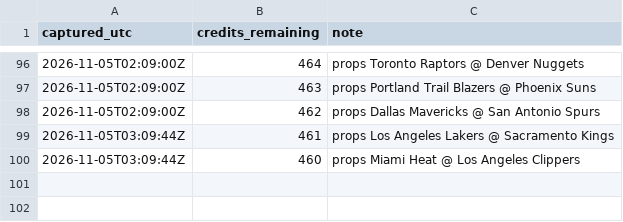
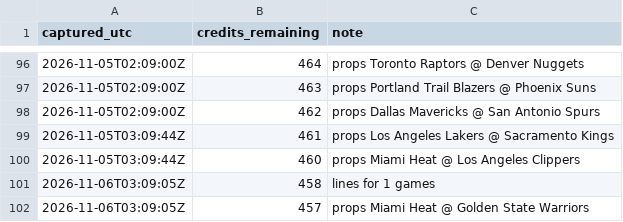
Before and after one commit to kanyewestlover55/beat_ye_bookie, a CSV file: data/credits_log.csv, drawn as a sheet; only a part is shown, gaps mark what is left out.

```diff
--- a/data/credits_log.csv
+++ b/data/credits_log.csv
@@ -100 +100,3 @@ captured_utc,credits_remaining,note
 2026-11-05T03:09:44Z,460,props Miami Heat @ Los Angeles Clippers
+2026-11-06T03:09:05Z,458,lines for 1 games
+2026-11-06T03:09:05Z,457,props Miami Heat @ Golden State Warriors
```
Also changed, not shown: data/closing_lines.csv, 3 other files.
